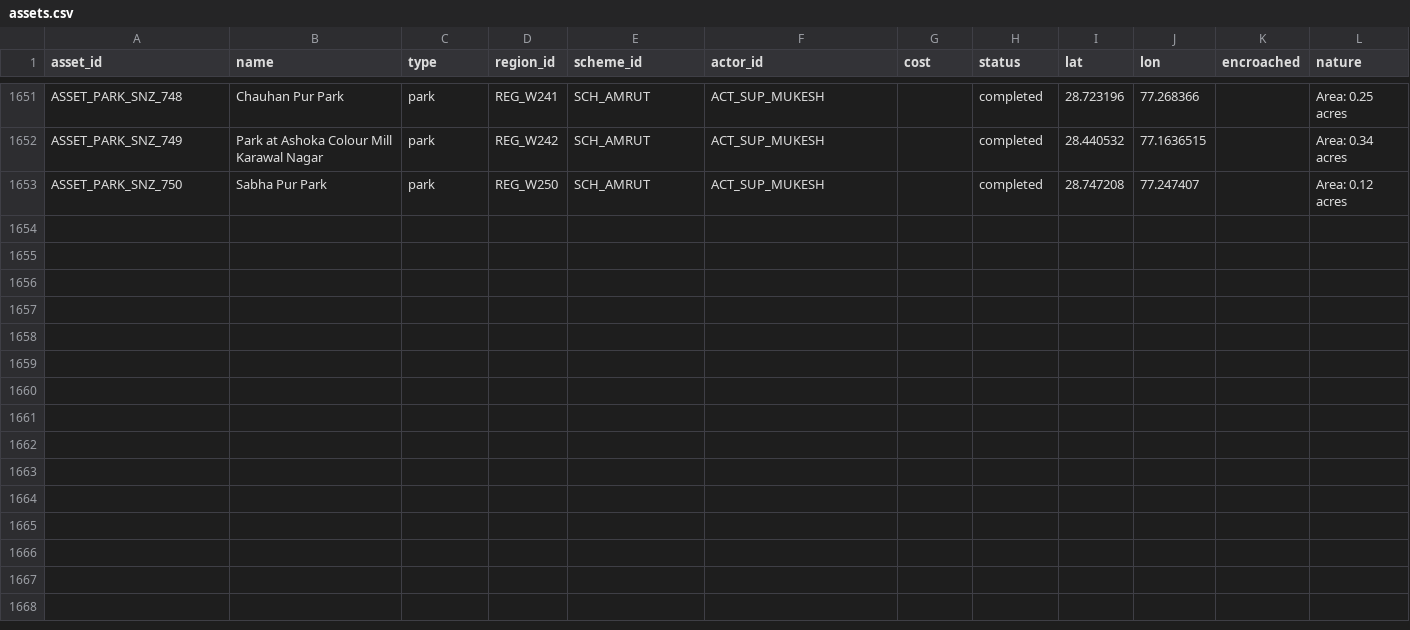
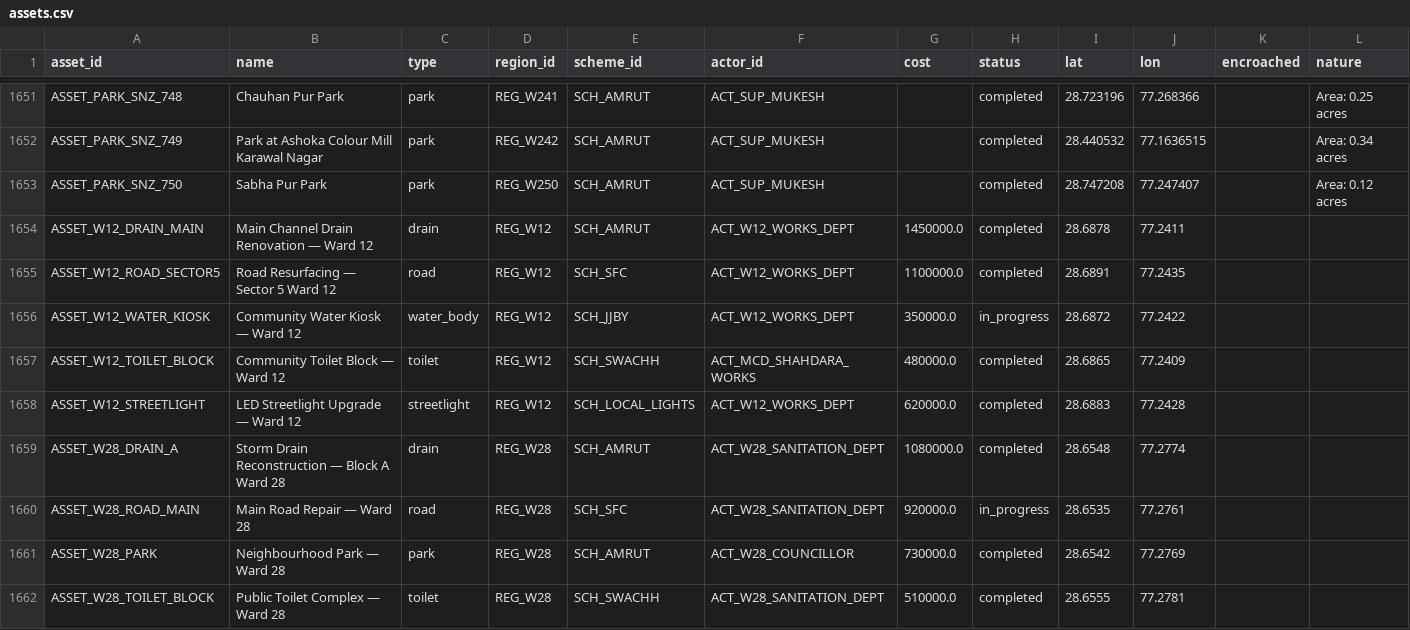
Before and after one commit to sivasambhavi/Pramaan, a CSV file: data/resources/final_formalized/assets.csv, drawn as a sheet; only a part is shown, gaps mark what is left out; rows hold the shown columns only; the diff names each change by its address in the sheet, - before the commit and + after, or states it on an @@ line.

```diff
--- a/data/resources/final_formalized/assets.csv
+++ b/data/resources/final_formalized/assets.csv
+row 1654: ASSET_W12_DRAIN_MAIN | Main Channel Drain Renovation — Ward 12 | drain | REG_W12 | SCH_AMRUT | ACT_W12_WORKS_DEPT | 1450000.0 | completed | 28.6878 | 77.2411
+row 1655: ASSET_W12_ROAD_SECTOR5 | Road Resurfacing — Sector 5 Ward 12 | road | REG_W12 | SCH_SFC | ACT_W12_WORKS_DEPT | 1100000.0 | completed | 28.6891 | 77.2435
+row 1656: ASSET_W12_WATER_KIOSK | Community Water Kiosk — Ward 12 | water_body | REG_W12 | SCH_JJBY | ACT_W12_WORKS_DEPT | 350000.0 | in_progress | 28.6872 | 77.2422
+row 1657: ASSET_W12_TOILET_BLOCK | Community Toilet Block — Ward 12 | toilet | REG_W12 | SCH_SWACHH | ACT_MCD_SHAHDARA_WORKS | 480000.0 | completed | 28.6865 | 77.2409
+row 1658: ASSET_W12_STREETLIGHT | LED Streetlight Upgrade — Ward 12 | streetlight | REG_W12 | SCH_LOCAL_LIGHTS | ACT_W12_WORKS_DEPT | 620000.0 | completed | 28.6883 | 77.2428
+row 1659: ASSET_W28_DRAIN_A | Storm Drain Reconstruction — Block A Ward 28 | drain | REG_W28 | SCH_AMRUT | ACT_W28_SANITATION_DEPT | 1080000.0 | completed | 28.6548 | 77.2774
+row 1660: ASSET_W28_ROAD_MAIN | Main Road Repair — Ward 28 | road | REG_W28 | SCH_SFC | ACT_W28_SANITATION_DEPT | 920000.0 | in_progress | 28.6535 | 77.2761
+row 1661: ASSET_W28_PARK | Neighbourhood Park — Ward 28 | park | REG_W28 | SCH_AMRUT | ACT_W28_COUNCILLOR | 730000.0 | completed | 28.6542 | 77.2769
+row 1662: ASSET_W28_TOILET_BLOCK | Public Toilet Complex — Ward 28 | toilet | REG_W28 | SCH_SWACHH | ACT_W28_SANITATION_DEPT | 510000.0 | completed | 28.6555 | 77.2781
```
Also changed, not shown: data/resources/final_formalized/actors.csv, data/resources/final_formalized/beneficiaries.csv, 16 other files.
